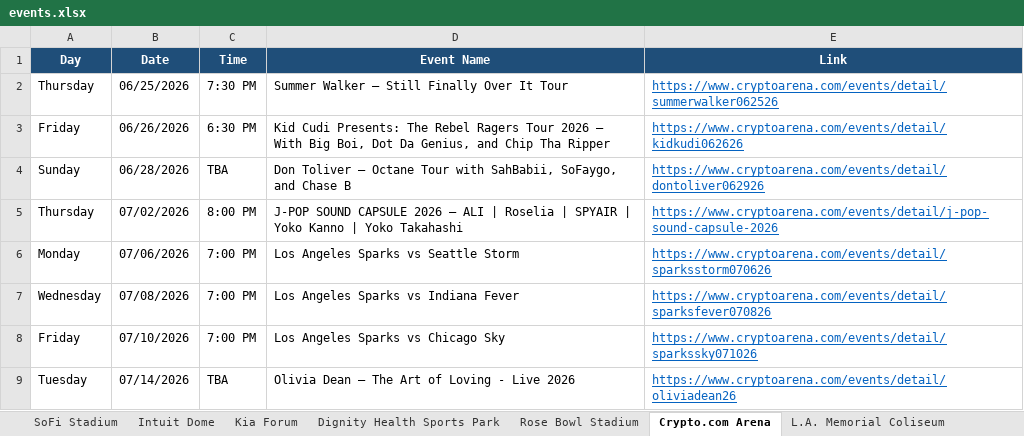
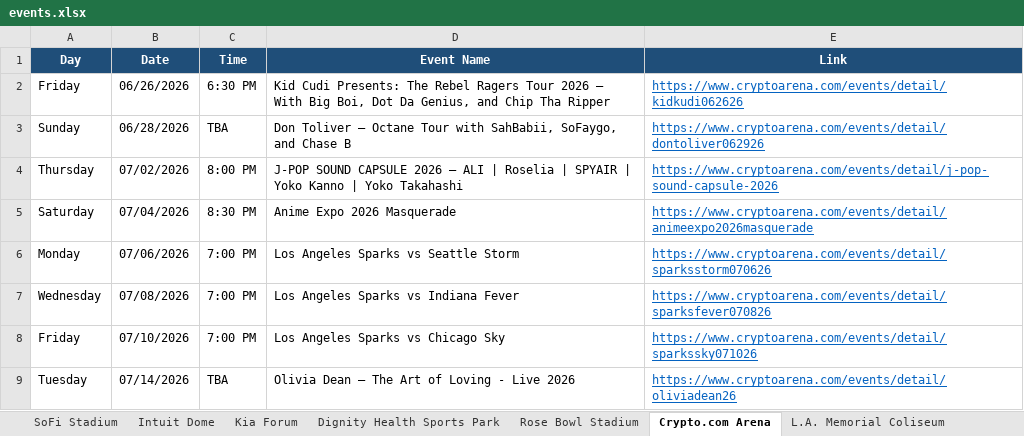
Before and after one commit to hannahlee-vzw/southern_california_events, an Excel workbook: docs/events.xlsx, sheet Crypto.com Arena, drawn as a sheet; only a part is shown; values as stored, in another font and other column widths than the file's, no borders; removed rows and columns are numbered as before the commit, all else as after; the diff names each change by its address in the sheet, - before the commit and + after, or states it on an @@ line.

```diff
--- a/docs/events.xlsx (sheet Crypto.com Arena)
+++ b/docs/events.xlsx (sheet Crypto.com Arena)
-row 2: Thursday | 06/25/2026 | 7:30 PM | Summer Walker – Still Finally Over It Tour | https://www.cryptoarena.com/events/detail/summerwalker062526
+row 5: Saturday | 07/04/2026 | 8:30 PM | Anime Expo 2026 Masquerade | https://www.cryptoarena.com/events/detail/animeexpo2026masquerade
```
Also changed, not shown: sheet Past Events, sheet SoFi Stadium, sheet Hollywood Bowl, 3 other files.
